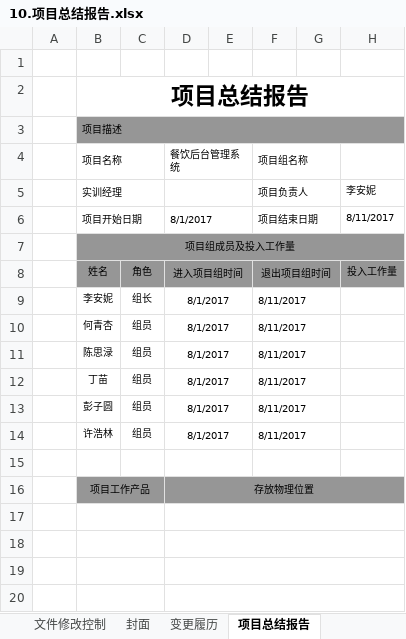
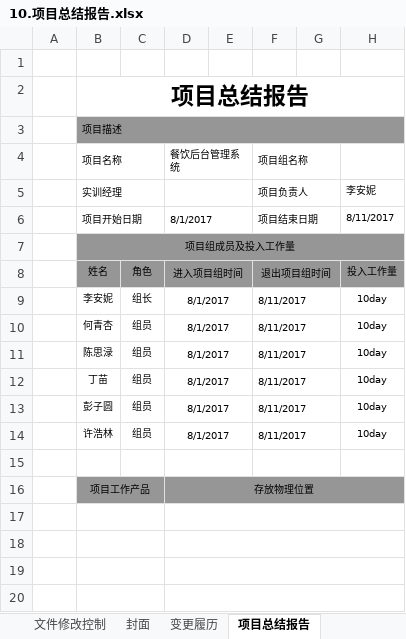
Before and after one commit to GDGM422/FoodsManage, an Excel workbook: 文档/个人文档/李安妮/10.项目总结报告.xlsx, sheet 项目总结报告, drawn as a sheet; only a part is shown; values as stored, in another font and other column widths than the file's, no borders; the diff names each change by its address in the sheet, - before the commit and + after, or states it on an @@ line.

```diff
--- a/文档/个人文档/李安妮/10.项目总结报告.xlsx (sheet 项目总结报告)
+++ b/文档/个人文档/李安妮/10.项目总结报告.xlsx (sheet 项目总结报告)
-H9:H14: (empty)
+H9:H14: 10day
```
Also changed, not shown: 文档/个人文档/李安妮/06.个人日报_李安妮 .xlsx, 文档/个人文档/李安妮/11.个人总结报告_李安妮.xlsx, 5 other files.
